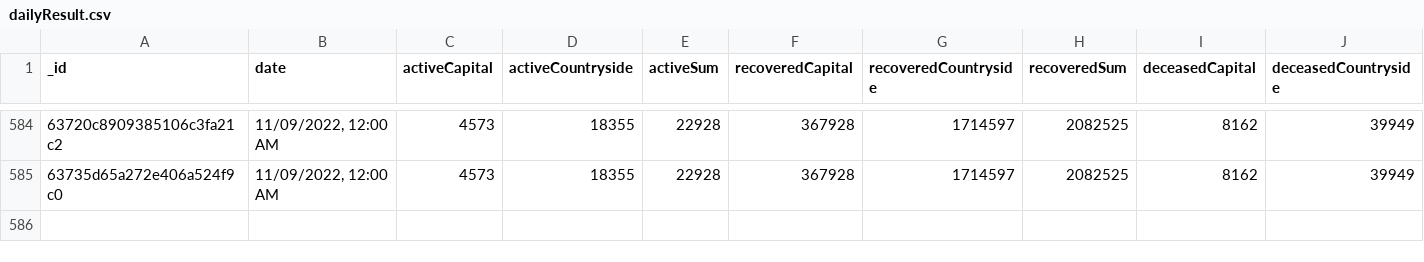
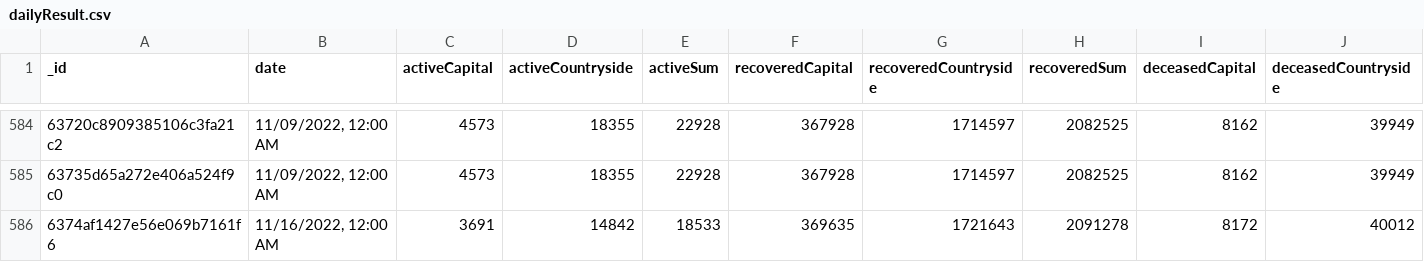
Before and after one commit to theDavidBarton/koronavirus.gov.hu-scraper, a CSV file: dailyResult.csv, drawn as a sheet; only a part is shown, gaps mark what is left out; rows hold the shown columns only; the diff names each change by its address in the sheet, - before the commit and + after, or states it on an @@ line.

Commit message:
feat(data): update data 2022-11-16

```diff
--- a/dailyResult.csv
+++ b/dailyResult.csv
+row 586: 6374af1427e56e069b7161f6 | 11/16/2022, 12:00 AM | 3691 | 14842 | 18533 | 369635 | 1721643 | 2091278 | 8172 | 40012
```
Also changed, not shown: 1 other file.
